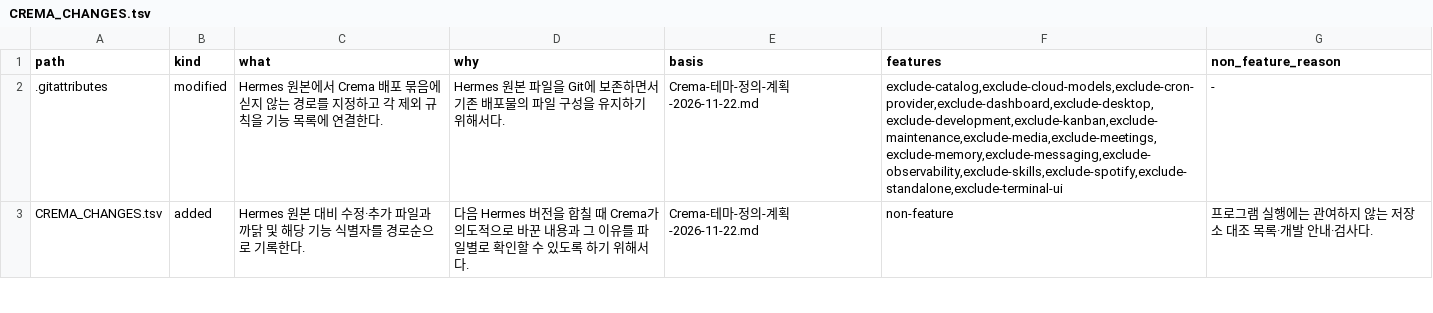
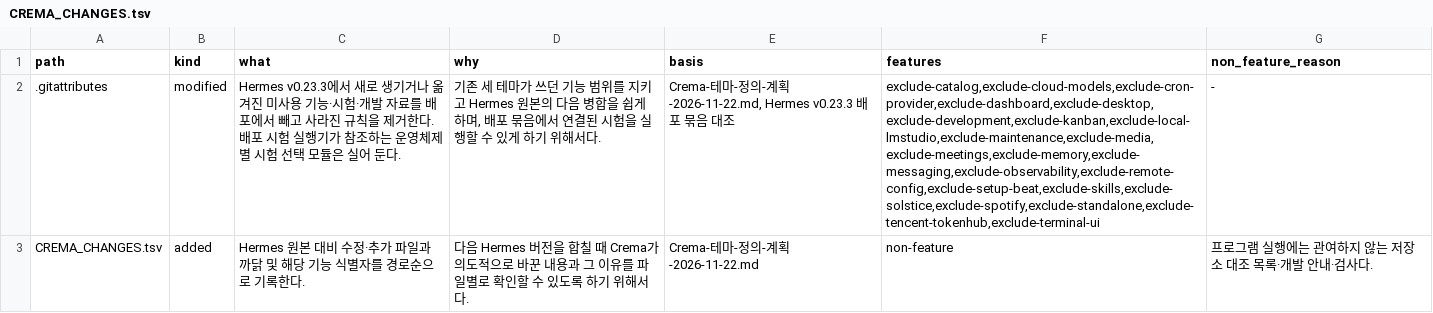
Before and after one commit to chaconne67/crema-engine, a TSV file: CREMA_CHANGES.tsv, drawn as a sheet; only a part is shown; the diff covers the shown part only; the diff names each change by its address in the sheet, - before the commit and + after, or states it on an @@ line.

```diff
--- a/CREMA_CHANGES.tsv
+++ b/CREMA_CHANGES.tsv
-C2 (what): Hermes 원본에서 Crema 배포 묶음에 싣지 않는 경로를 지정하고 각 제외 규칙을 기능 목록에 연결한다.
+C2 (what): Hermes v0.23.3에서 새로 생기거나 옮겨진 미사용 기능·시험·개발 자료를 배포에서 빼고 사라진 규칙을 제거한다. 배포 시험 실행기가 참조하는 운영체제별 시험 선택 모듈은 실어 둔다.
-D2 (why): Hermes 원본 파일을 Git에 보존하면서 기존 배포물의 파일 구성을 유지하기 위…
+D2 (why): 기존 세 테마가 쓰던 기능 범위를 지키고 Hermes 원본의 다음 병합을 쉽게 하며, 배포 묶음에서 연결된 시험을 실행할 수 있게 하기 위…
-E2 (basis): Crema-테마-정의-계획-2026-11-22.md
+E2 (basis): Crema-테마-정의-계획-2026-11-22.md, Hermes v0.23.3 배포 묶음 대조
-F2 (features): exclude-catalog,exclude-cloud-models,exclude-cron-provider,exclude-dashboard,exclude-desktop,exclude-development,exclude-kanban,exclude-maintenance,exclude-media,exclude-meetings,exclude-memory,exclude-messaging,exclude-observability,exclude-skills,exclude-spotify,exclude-standalone,exclude-terminal-ui
+F2 (features): exclude-catalog,exclude-cloud-models,exclude-cron-provider,exclude-dashboard,exclude-desktop,exclude-development,exclude-kanban,exclude-local-lmstudio,exclude-maintenance,exclude-media,exclude-meetings,exclude-memory,exclude-messaging,exclude-observability,exclude-remote-config,exclude-setup-beat,exclude-skills,exclude-solstice,exclude-spotify,exclude-standalone,exclude-tencent-tokenhub,exclude-terminal-ui
```
Also changed, not shown: 4 edited cells elsewhere in this file, CREMA_FEATURES.tsv, 2 other files.
